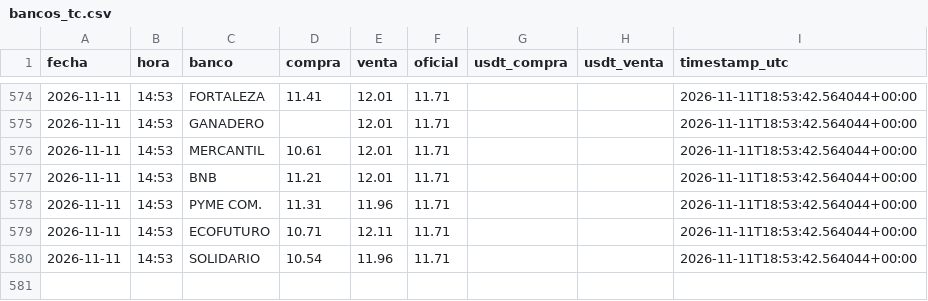
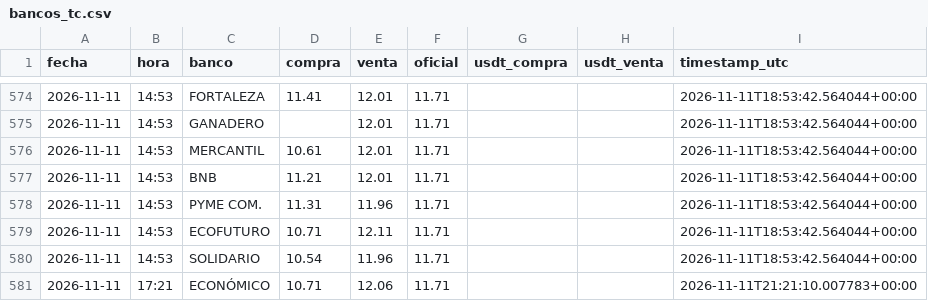
Before and after one commit to Centro-de-Estudios-POPULI/Dolar_Bolivia, a CSV file: data/bancos_tc.csv, drawn as a sheet; only a part is shown, gaps mark what is left out.

```diff
--- a/data/bancos_tc.csv
+++ b/data/bancos_tc.csv
@@ -580 +580,2 @@ fecha,hora,banco,compra,venta,oficial,usdt_compra,usdt_venta,timestamp_utc
 2026-11-11,14:53,SOLIDARIO,10.54,11.96,11.71,,,2026-11-11T18:53:42.564044+00:00
+2026-11-11,17:21,ECONÓMICO,10.71,12.06,11.71,,,2026-11-11T21:21:10.007783+00:00
```
Also changed, not shown: 1 other file.
